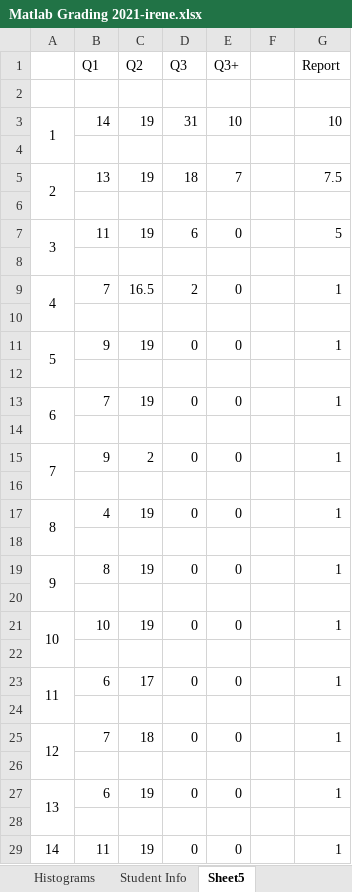
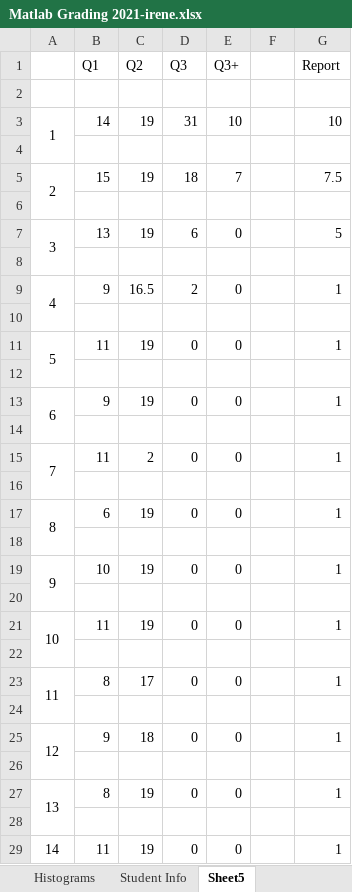
Before and after one commit to irenebosque/KBCS-Practical-Assignment, an Excel workbook: Matlab Grading 2021-irene.xlsx, sheet Sheet5, drawn as a sheet; only a part is shown; values as stored, in another font and other column widths than the file's, no borders; the diff covers the shown part only; the diff names each change by its address in the sheet, - before the commit and + after, or states it on an @@ line.

```diff
--- a/Matlab Grading 2021-irene.xlsx (sheet Sheet5)
+++ b/Matlab Grading 2021-irene.xlsx (sheet Sheet5)
-B5 (Q1): 13
+B5 (Q1): 15
-B7 (Q1): 11
+B7 (Q1): 13
-B9 (Q1): 7
+B9 (Q1): 9
-B11 (Q1): 9
+B11 (Q1): 11
-B13 (Q1): 7
+B13 (Q1): 9
-B15 (Q1): 9
+B15 (Q1): 11
-B17 (Q1): 4
+B17 (Q1): 6
-B19 (Q1): 8
+B19 (Q1): 10
-B21 (Q1): 10
+B21 (Q1): 11
-B23 (Q1): 6
+B23 (Q1): 8
-B25 (Q1): 7
+B25 (Q1): 9
-B27 (Q1): 6
+B27 (Q1): 8
```
Also changed, not shown: 4 edited cells elsewhere in this sheet, sheet Results, sheet Detailed Results, sheet Histograms, hidden cells, charts or pictures.
